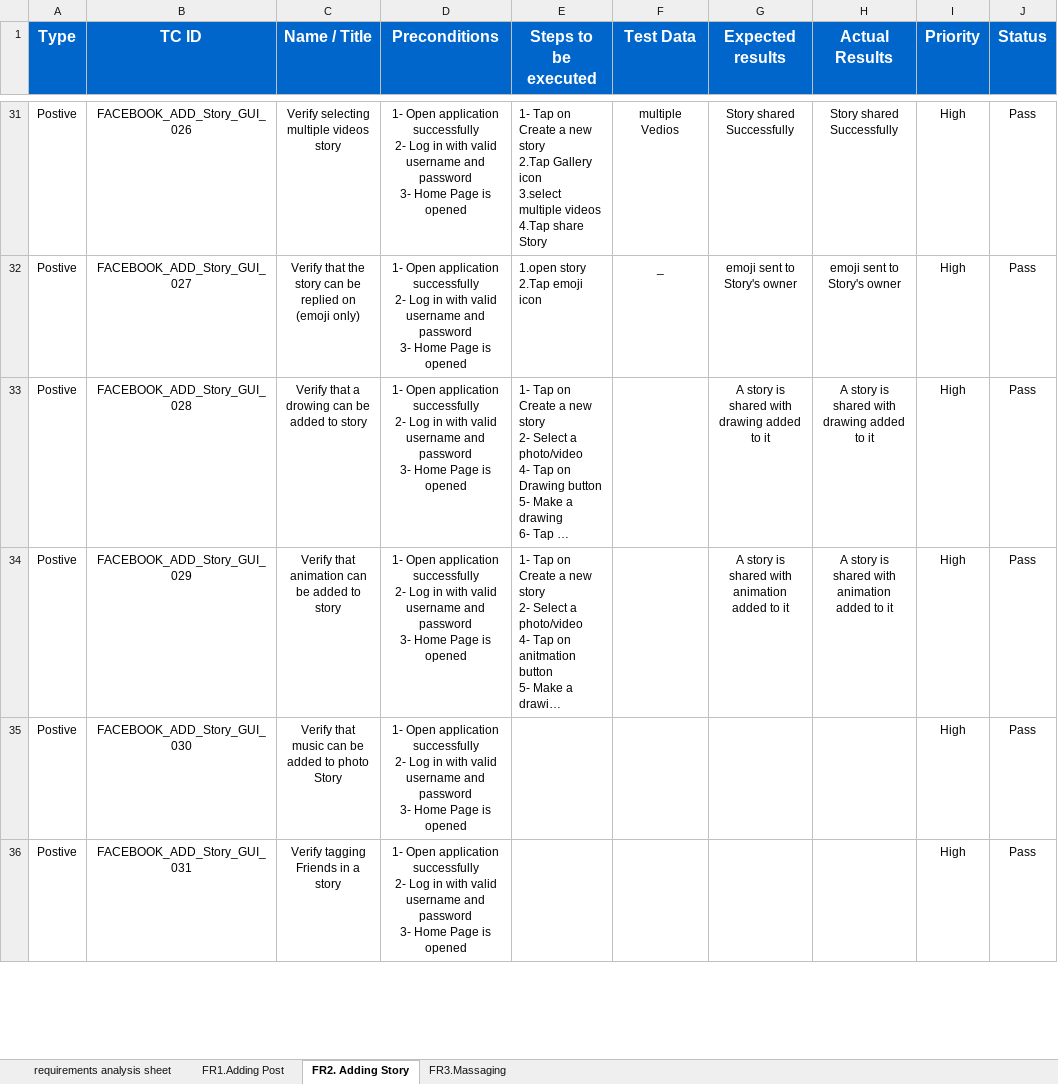
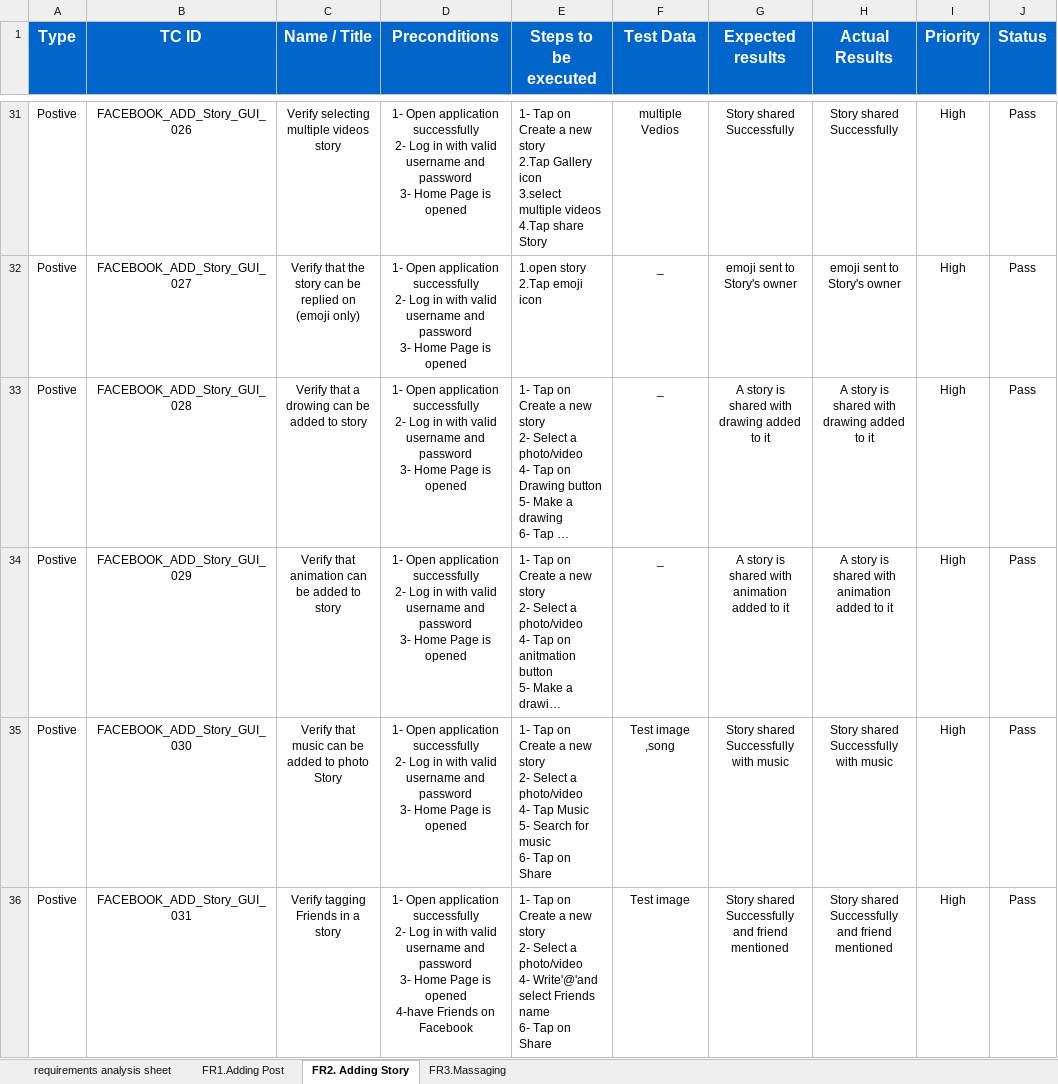
Before and after one commit to MostafaLabib6/Facebook-Mobile_Application-Testing, an Excel workbook: high-level-test-cases-instagram-mobile-app(Test).xlsx, sheet FR2. Adding Story, drawn as a sheet; only a part is shown, gaps mark what is left out; long unchanged cells end in …; values as stored, in another font and other column widths than the file's, no borders; conditional formats not drawn; ↵ is a line break in a cell; the diff covers the shown part only; the diff names each change by its address in the sheet, - before the commit and + after, or states it on an @@ line.

Commit message:
Update high-level-test-cases-instagram-mobile-app(Test).xlsx

```diff
--- a/high-level-test-cases-instagram-mobile-app(Test).xlsx (sheet FR2. Adding Story)
+++ b/high-level-test-cases-instagram-mobile-app(Test).xlsx (sheet FR2. Adding Story)
-F33:F34 (Test Data): (empty)
+F33:F34 (Test Data): _
-E35 (Steps to be executed): (empty)
+E35 (Steps to be executed): 1- Tap on Create a new story ↵ 2- Select a photo/video ↵ 4- Tap Music ↵ 5- Search for music ↵ 6- Tap on Share
-F35 (Test Data): (empty)
+F35 (Test Data): Test image ,song
-G35 (Expected results): (empty)
+G35 (Expected results): Story shared Successfully with music
-H35 (Actual Results): (empty)
+H35 (Actual Results): Story shared Successfully with music
-D36 (Preconditions): …is opened
+D36 (Preconditions): …is opened ↵ 4-have Friends on Facebook
-E36 (Steps to be executed): (empty)
+E36 (Steps to be executed): 1- Tap on Create a new story ↵ 2- Select a photo/video ↵ 4- Write'@'and select Friends name ↵ 6- Tap on Share
-F36 (Test Data): (empty)
+F36 (Test Data): Test image
-G36 (Expected results): (empty)
+G36 (Expected results): Story shared Successfully and friend mentioned
-H36 (Actual Results): (empty)
+H36 (Actual Results): Story shared Successfully and friend mentioned
```
Also changed, not shown: 5 removed rows and 94 edited cells elsewhere in this sheet, sheet FR3.Massaging.
